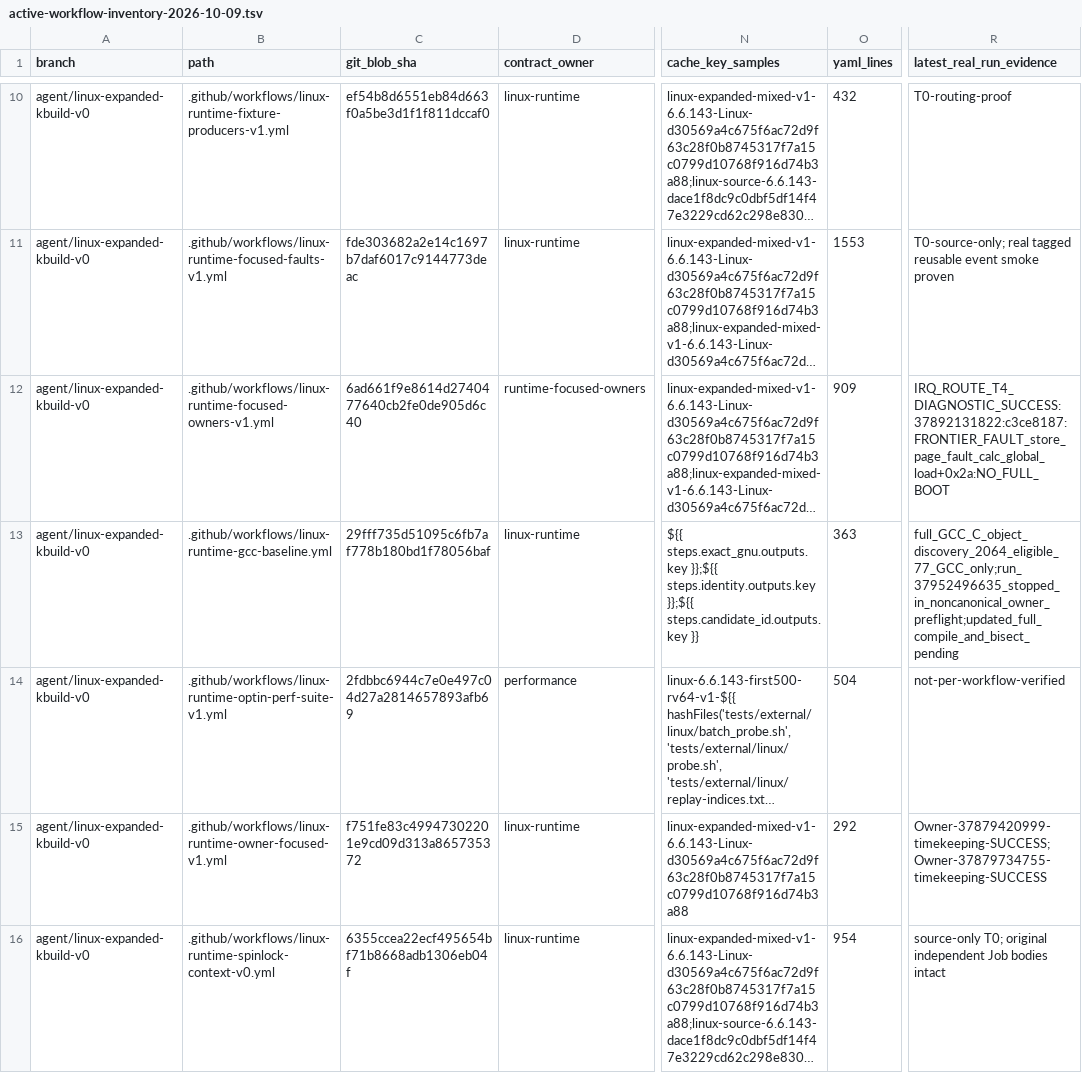
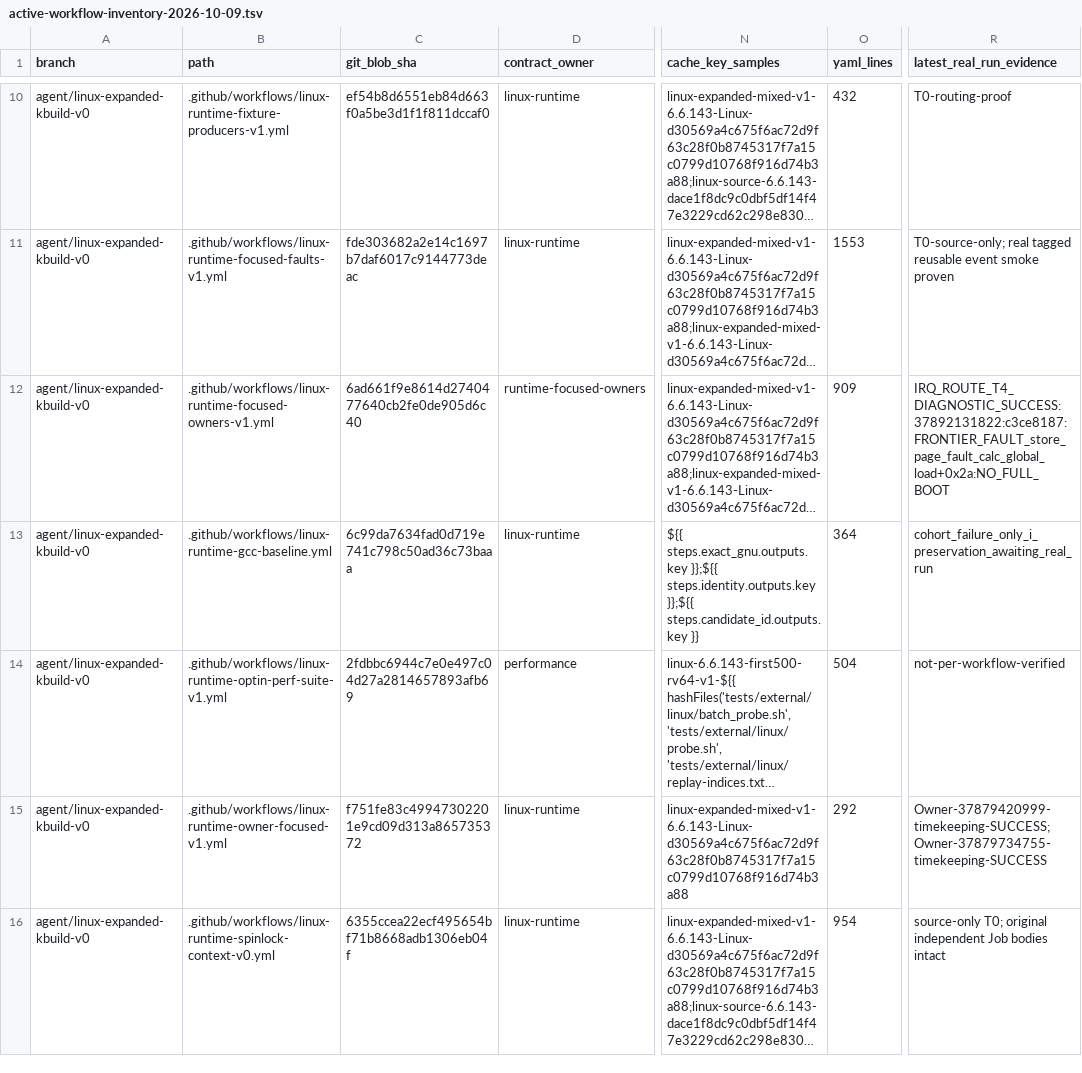
Before and after one commit to yituanxing/minic-toolchain, a TSV file: docs/ci/active-workflow-inventory-2026-10-09.tsv, drawn as a sheet; only a part is shown, gaps mark what is left out; long unchanged cells end in …; the diff names each change by its address in the sheet, - before the commit and + after, or states it on an @@ line.

Commit message:
fix(runtime): keep only failed MiniC TU .i and stderr for rapid single-file diagnosis

```diff
--- a/docs/ci/active-workflow-inventory-2026-10-09.tsv
+++ b/docs/ci/active-workflow-inventory-2026-10-09.tsv
-C13 (git_blob_sha): 29fff735d51095c6fb7af778b180bd1f78056baf
+C13 (git_blob_sha): 6c99da7634fad0d719e741c798c50ad36c73baaa
-O13 (yaml_lines): 363
+O13 (yaml_lines): 364
-R13 (latest_real_run_evidence): full_GCC_C_object_discovery_2064_eligible_77_GCC_only;run_37952496635_stopped_in_noncanonical_owner_preflight;updated_full_compile_and_bisect_pending
+R13 (latest_real_run_evidence): cohort_failure_only_i_preservation_awaiting_real_run
```
Also changed, not shown: 4 other files.
